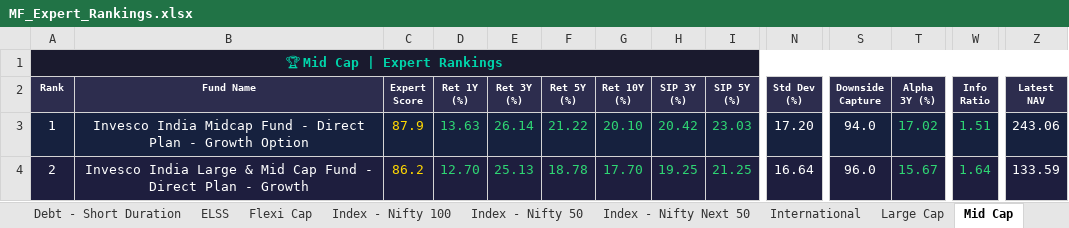
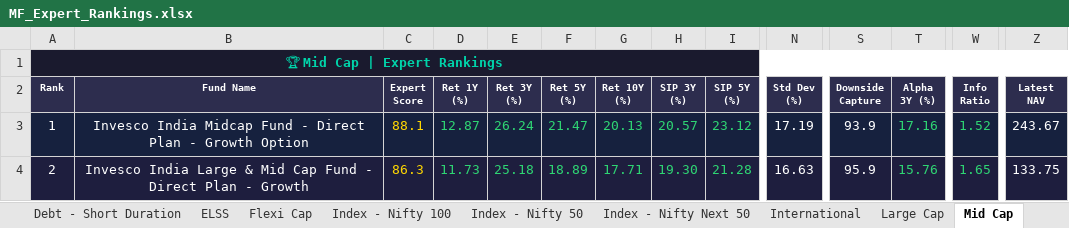
Before and after one commit to myfinancialria/mf-data-fetcher, an Excel workbook: output/MF_Expert_Rankings.xlsx, sheet Mid Cap, drawn as a sheet; only a part is shown, gaps mark what is left out; values as stored, in another font and other column widths than the file's, no borders; the diff covers the shown part only; the diff names each change by its address in the sheet, - before the commit and + after, or states it on an @@ line.

```diff
--- a/output/MF_Expert_Rankings.xlsx (sheet Mid Cap)
+++ b/output/MF_Expert_Rankings.xlsx (sheet Mid Cap)
-C3 (Expert Score): 87.9
+C3 (Expert Score): 88.1
-D3 (Ret 1Y (%)): 13.63
+D3 (Ret 1Y (%)): 12.87
-E3 (Ret 3Y (%)): 26.14
+E3 (Ret 3Y (%)): 26.24
-F3 (Ret 5Y (%)): 21.22
+F3 (Ret 5Y (%)): 21.47
-G3 (Ret 10Y (%)): 20.10
+G3 (Ret 10Y (%)): 20.13
-H3 (SIP 3Y (%)): 20.42
+H3 (SIP 3Y (%)): 20.57
-I3 (SIP 5Y (%)): 23.03
+I3 (SIP 5Y (%)): 23.12
-N3 (Std Dev (%)): 17.20
+N3 (Std Dev (%)): 17.19
-S3 (Downside Capture): 94.0
+S3 (Downside Capture): 93.9
-T3 (Alpha 3Y (%)): 17.02
+T3 (Alpha 3Y (%)): 17.16
-W3 (Info Ratio): 1.51
+W3 (Info Ratio): 1.52
-Z3 (Latest NAV): 243.06
+Z3 (Latest NAV): 243.67
-C4 (Expert Score): 86.2
+C4 (Expert Score): 86.3
-D4 (Ret 1Y (%)): 12.70
+D4 (Ret 1Y (%)): 11.73
-E4 (Ret 3Y (%)): 25.13
+E4 (Ret 3Y (%)): 25.18
-F4 (Ret 5Y (%)): 18.78
+F4 (Ret 5Y (%)): 18.89
-G4 (Ret 10Y (%)): 17.70
+G4 (Ret 10Y (%)): 17.71
-H4 (SIP 3Y (%)): 19.25
+H4 (SIP 3Y (%)): 19.30
-I4 (SIP 5Y (%)): 21.25
+I4 (SIP 5Y (%)): 21.28
-N4 (Std Dev (%)): 16.64
+N4 (Std Dev (%)): 16.63
-S4 (Downside Capture): 96.0
+S4 (Downside Capture): 95.9
-T4 (Alpha 3Y (%)): 15.67
+T4 (Alpha 3Y (%)): 15.76
-W4 (Info Ratio): 1.64
+W4 (Info Ratio): 1.65
-Z4 (Latest NAV): 133.59
+Z4 (Latest NAV): 133.75
```
Also changed, not shown: 16 added rows, 16 removed rows, 1014 edited cells and cell formats elsewhere in this sheet, sheet Sectoral - Banking, sheet Small Cap, sheet Flexi Cap, sheet Balanced Advantage, sheet ELSS, sheet Large Cap, 11 more sheets, 5 other files.
